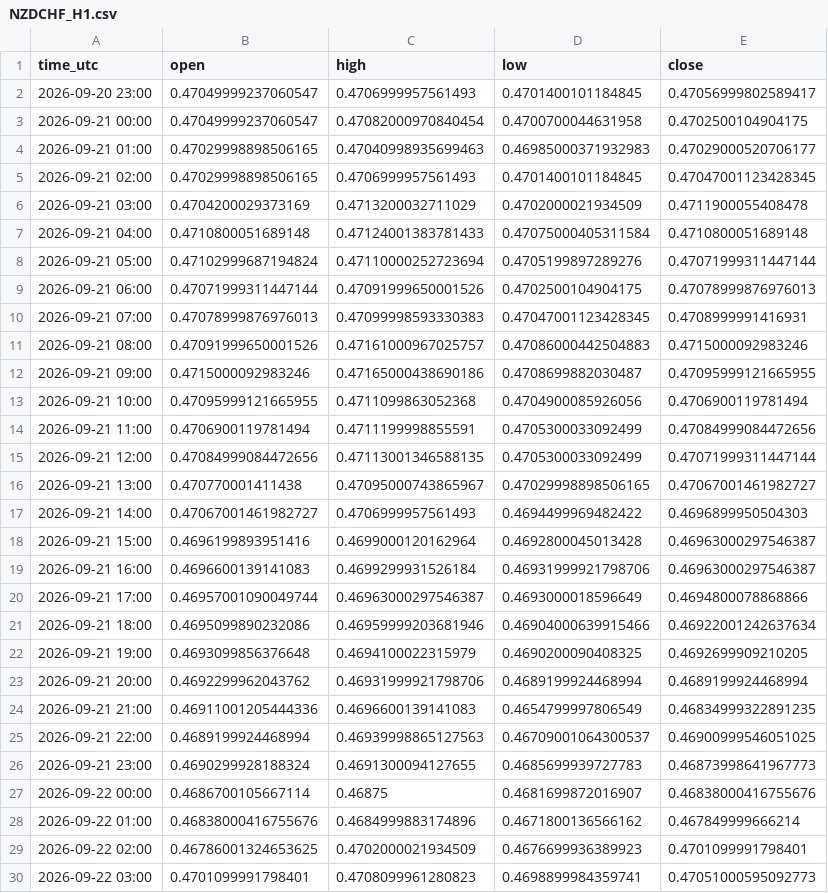
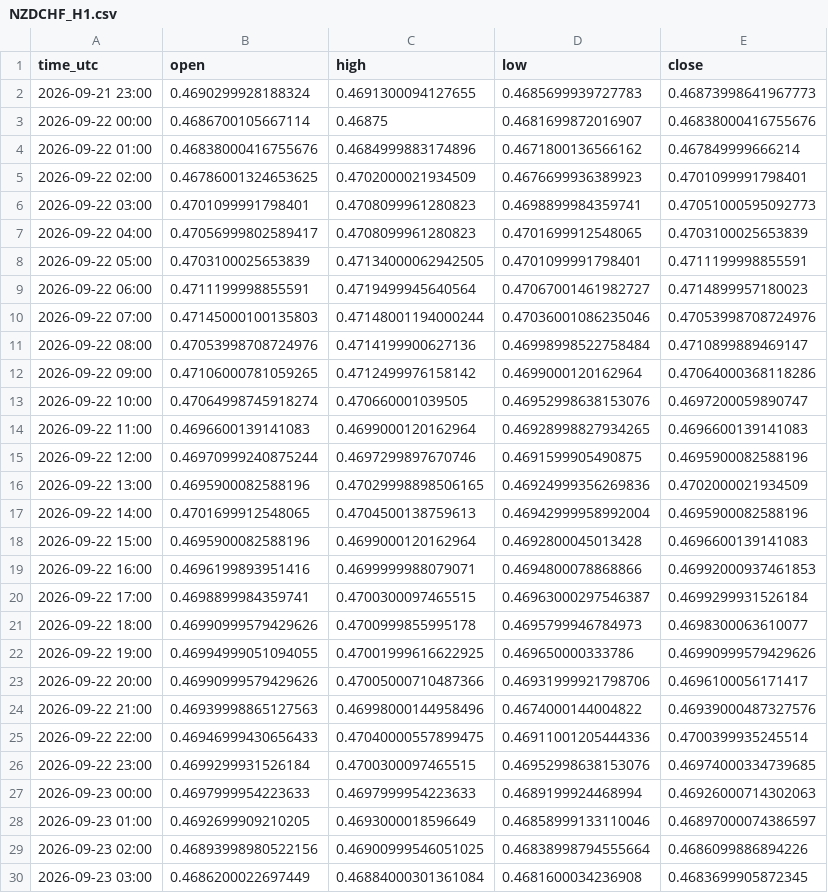
Before and after one commit to jarbays00001/fx-data, a CSV file: data/NZDCHF_H1.csv, drawn as a sheet; only a part is shown; the shorter side is filled out with more unchanged rows.

```diff
--- a/data/NZDCHF_H1.csv
+++ b/data/NZDCHF_H1.csv
@@ -1,26 +1,2 @@
 time_utc,open,high,low,close
-2026-09-20 23:00,0.47049999237060547,0.4706999957561493,0.4701400101184845,0.47056999802589417
-2026-09-21 00:00,0.47049999237060547,0.47082000970840454,0.4700700044631958,0.4702500104904175
-2026-09-21 01:00,0.47029998898506165,0.47040998935699463,0.46985000371932983,0.47029000520706177
-2026-09-21 02:00,0.47029998898506165,0.4706999957561493,0.4701400101184845,0.47047001123428345
-2026-09-21 03:00,0.4704200029373169,0.4713200032711029,0.4702000021934509,0.4711900055408478
-2026-09-21 04:00,0.4710800051689148,0.47124001383781433,0.47075000405311584,0.4710800051689148
-2026-09-21 05:00,0.47102999687194824,0.47110000252723694,0.4705199897289276,0.47071999311447144
-2026-09-21 06:00,0.47071999311447144,0.47091999650001526,0.4702500104904175,0.47078999876976013
-2026-09-21 07:00,0.47078999876976013,0.47099998593330383,0.47047001123428345,0.4708999991416931
-2026-09-21 08:00,0.47091999650001526,0.47161000967025757,0.47086000442504883,0.4715000092983246
-2026-09-21 09:00,0.4715000092983246,0.47165000438690186,0.4708699882030487,0.47095999121665955
-2026-09-21 10:00,0.47095999121665955,0.4711099863052368,0.4704900085926056,0.4706900119781494
-2026-09-21 11:00,0.4706900119781494,0.4711199998855591,0.4705300033092499,0.47084999084472656
-2026-09-21 12:00,0.47084999084472656,0.47113001346588135,0.4705300033092499,0.47071999311447144
-2026-09-21 13:00,0.470770001411438,0.47095000743865967,0.47029998898506165,0.47067001461982727
-2026-09-21 14:00,0.47067001461982727,0.4706999957561493,0.4694499969482422,0.4696899950504303
-2026-09-21 15:00,0.4696199893951416,0.4699000120162964,0.4692800045013428,0.46963000297546387
-2026-09-21 16:00,0.4696600139141083,0.4699299931526184,0.46931999921798706,0.46963000297546387
-2026-09-21 17:00,0.46957001090049744,0.46963000297546387,0.4693000018596649,0.4694800078868866
-2026-09-21 18:00,0.4695099890232086,0.46959999203681946,0.46904000639915466,0.46922001242637634
-2026-09-21 19:00,0.4693099856376648,0.4694100022315979,0.4690200090408325,0.4692699909210205
-2026-09-21 20:00,0.4692299962043762,0.46931999921798706,0.4689199924468994,0.4689199924468994
-2026-09-21 21:00,0.46911001205444336,0.4696600139141083,0.4654799997806549,0.46834999322891235
-2026-09-21 22:00,0.4689199924468994,0.46939998865127563,0.46709001064300537,0.46900999546051025
 2026-09-21 23:00,0.4690299928188324,0.4691300094127655,0.4685699939727783,0.46873998641967773
```
Also changed, not shown: data/AUDCAD_H1.csv, data/AUDUSD_H1.csv, 56 other files.
